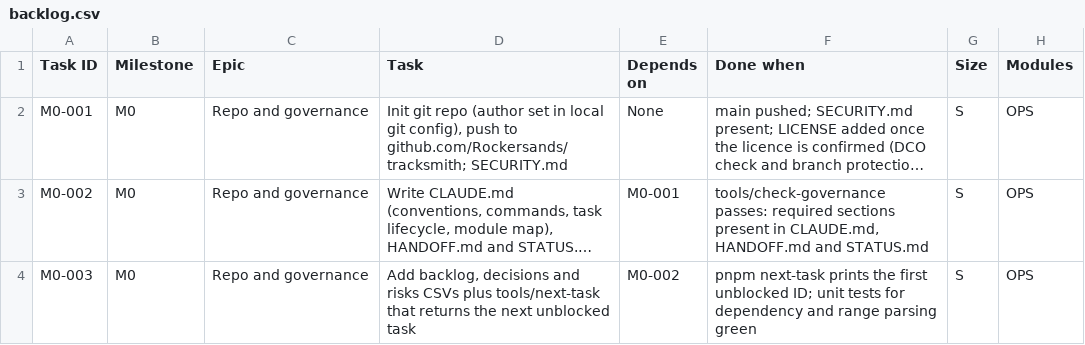
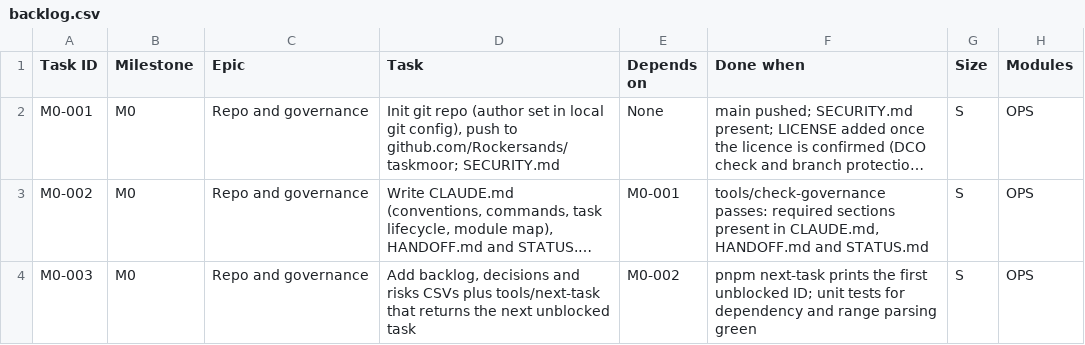
Before and after one commit to rockersands/taskmoor, a CSV file: docs/plan/backlog.csv, drawn as a sheet; only a part is shown; long unchanged cells end in …; the diff names each change by its address in the sheet, - before the commit and + after, or states it on an @@ line.

```diff
--- a/docs/plan/backlog.csv
+++ b/docs/plan/backlog.csv
-D2 (Task): …push to github.com/Rockersands/tracksmith; SECURITY.md
+D2 (Task): …push to github.com/Rockersands/taskmoor; SECURITY.md
```
Also changed, not shown: docs/plan/decisions.csv, docs/plan/milestones.csv, 4 other files.
